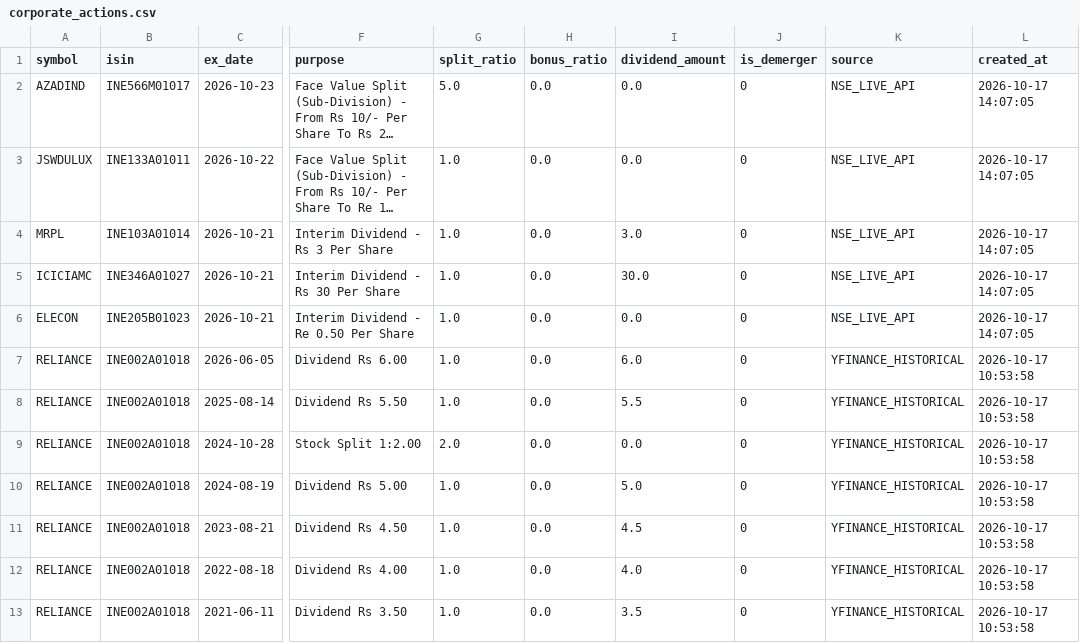
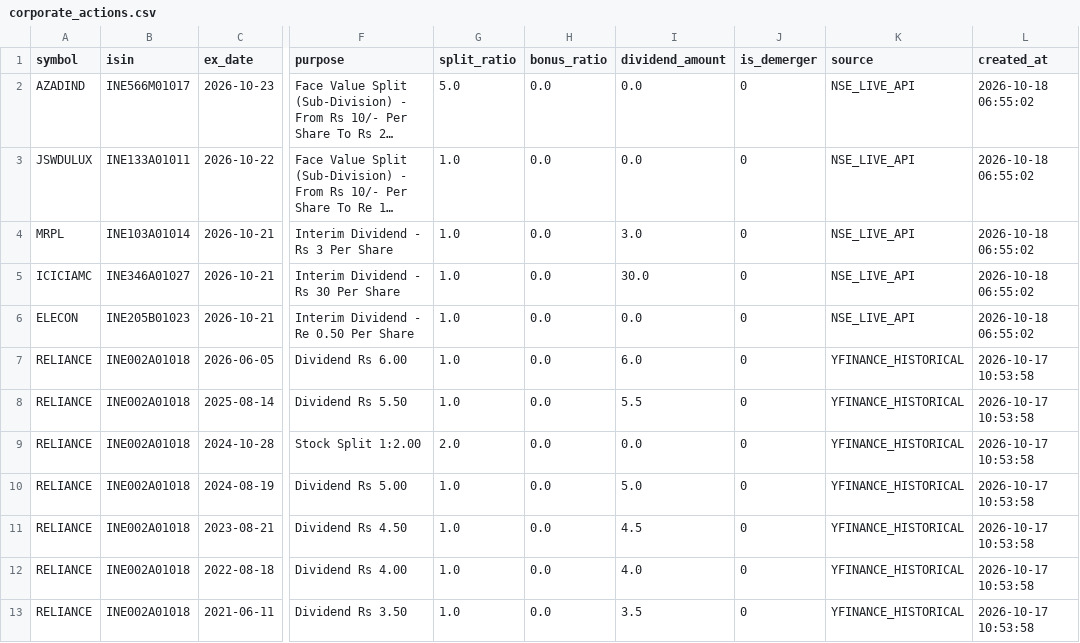
Before and after one commit to prathmeshgupta/nse-corporate-actions, a CSV file: output/corporate_actions.csv, drawn as a sheet; only a part is shown, gaps mark what is left out; long unchanged cells end in …; the diff names each change by its address in the sheet, - before the commit and + after, or states it on an @@ line.

```diff
--- a/output/corporate_actions.csv
+++ b/output/corporate_actions.csv
-L2:L6 (created_at): 2026-10-17 14:07:05
+L2:L6 (created_at): 2026-10-18 06:55:02
```
Also changed, not shown: 1 other file.
